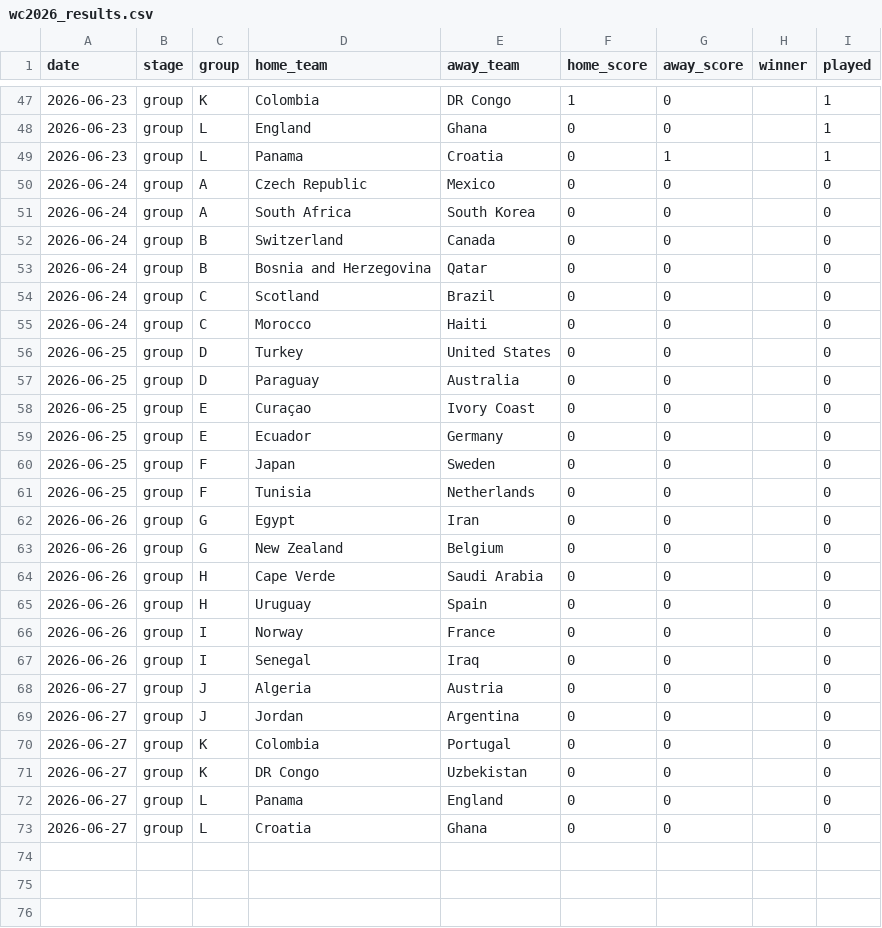
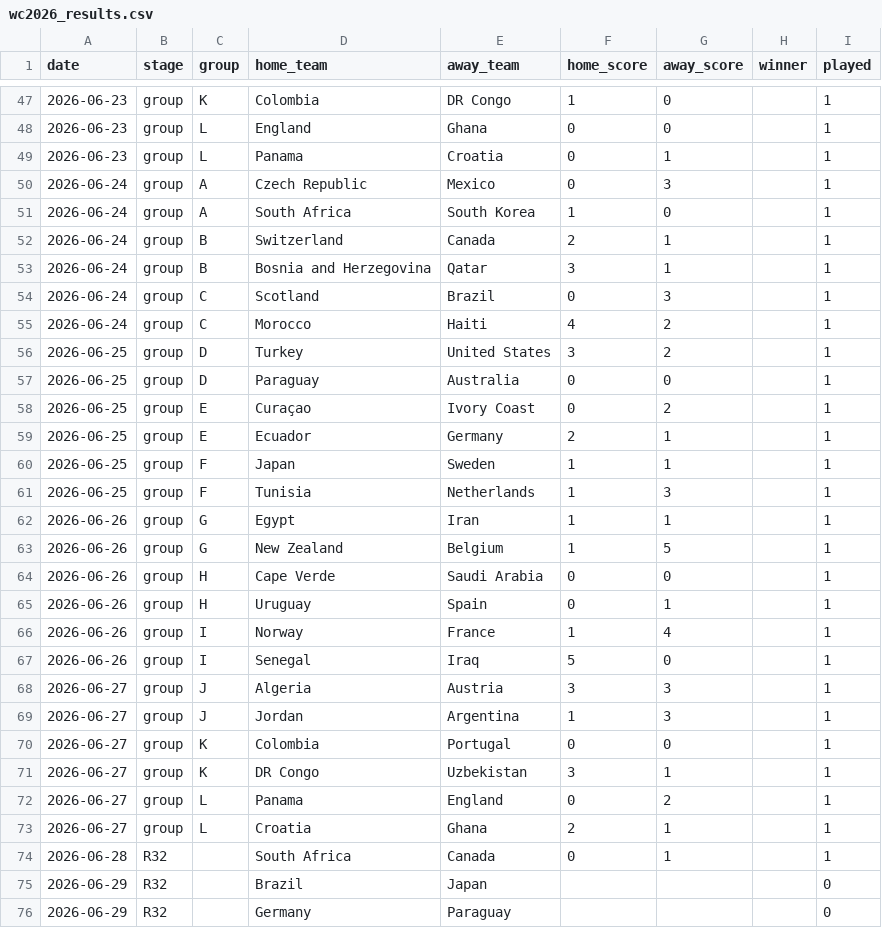
Before and after one commit to gabreyrom/wc2026_predictor, a CSV file: data/wc2026_results.csv, drawn as a sheet; only a part is shown, gaps mark what is left out; the diff covers the shown part only.

Commit message:
Add group position probabilities and enhance evaluation reporting

```diff
--- a/data/wc2026_results.csv
+++ b/data/wc2026_results.csv
@@ -49,25 +49,28 @@ date,stage,group,home_team,away_team,home_score,away_score,winner,played
 2026-06-23,group,L,Panama,Croatia,0,1,,1
-2026-06-24,group,A,Czech Republic,Mexico,0,0,,0
-2026-06-24,group,A,South Africa,South Korea,0,0,,0
-2026-06-24,group,B,Switzerland,Canada,0,0,,0
-2026-06-24,group,B,Bosnia and Herzegovina,Qatar,0,0,,0
-2026-06-24,group,C,Scotland,Brazil,0,0,,0
-2026-06-24,group,C,Morocco,Haiti,0,0,,0
-2026-06-25,group,D,Turkey,United States,0,0,,0
-2026-06-25,group,D,Paraguay,Australia,0,0,,0
-2026-06-25,group,E,Curaçao,Ivory Coast,0,0,,0
-2026-06-25,group,E,Ecuador,Germany,0,0,,0
-2026-06-25,group,F,Japan,Sweden,0,0,,0
-2026-06-25,group,F,Tunisia,Netherlands,0,0,,0
-2026-06-26,group,G,Egypt,Iran,0,0,,0
-2026-06-26,group,G,New Zealand,Belgium,0,0,,0
-2026-06-26,group,H,Cape Verde,Saudi Arabia,0,0,,0
-2026-06-26,group,H,Uruguay,Spain,0,0,,0
-2026-06-26,group,I,Norway,France,0,0,,0
-2026-06-26,group,I,Senegal,Iraq,0,0,,0
-2026-06-27,group,J,Algeria,Austria,0,0,,0
-2026-06-27,group,J,Jordan,Argentina,0,0,,0
-2026-06-27,group,K,Colombia,Portugal,0,0,,0
-2026-06-27,group,K,DR Congo,Uzbekistan,0,0,,0
-2026-06-27,group,L,Panama,England,0,0,,0
-2026-06-27,group,L,Croatia,Ghana,0,0,,0
+2026-06-24,group,A,Czech Republic,Mexico,0,3,,1
+2026-06-24,group,A,South Africa,South Korea,1,0,,1
+2026-06-24,group,B,Switzerland,Canada,2,1,,1
+2026-06-24,group,B,Bosnia and Herzegovina,Qatar,3,1,,1
+2026-06-24,group,C,Scotland,Brazil,0,3,,1
+2026-06-24,group,C,Morocco,Haiti,4,2,,1
+2026-06-25,group,D,Turkey,United States,3,2,,1
+2026-06-25,group,D,Paraguay,Australia,0,0,,1
+2026-06-25,group,E,Curaçao,Ivory Coast,0,2,,1
+2026-06-25,group,E,Ecuador,Germany,2,1,,1
+2026-06-25,group,F,Japan,Sweden,1,1,,1
+2026-06-25,group,F,Tunisia,Netherlands,1,3,,1
+2026-06-26,group,G,Egypt,Iran,1,1,,1
+2026-06-26,group,G,New Zealand,Belgium,1,5,,1
+2026-06-26,group,H,Cape Verde,Saudi Arabia,0,0,,1
+2026-06-26,group,H,Uruguay,Spain,0,1,,1
+2026-06-26,group,I,Norway,France,1,4,,1
+2026-06-26,group,I,Senegal,Iraq,5,0,,1
+2026-06-27,group,J,Algeria,Austria,3,3,,1
+2026-06-27,group,J,Jordan,Argentina,1,3,,1
+2026-06-27,group,K,Colombia,Portugal,0,0,,1
+2026-06-27,group,K,DR Congo,Uzbekistan,3,1,,1
+2026-06-27,group,L,Panama,England,0,2,,1
+2026-06-27,group,L,Croatia,Ghana,2,1,,1
+2026-06-28,R32,,South Africa,Canada,0,1,,1
+2026-06-29,R32,,Brazil,Japan,,,,0
+2026-06-29,R32,,Germany,Paraguay,,,,0
```
Also changed, not shown: 13 added rows elsewhere in this file, 16 other files.
